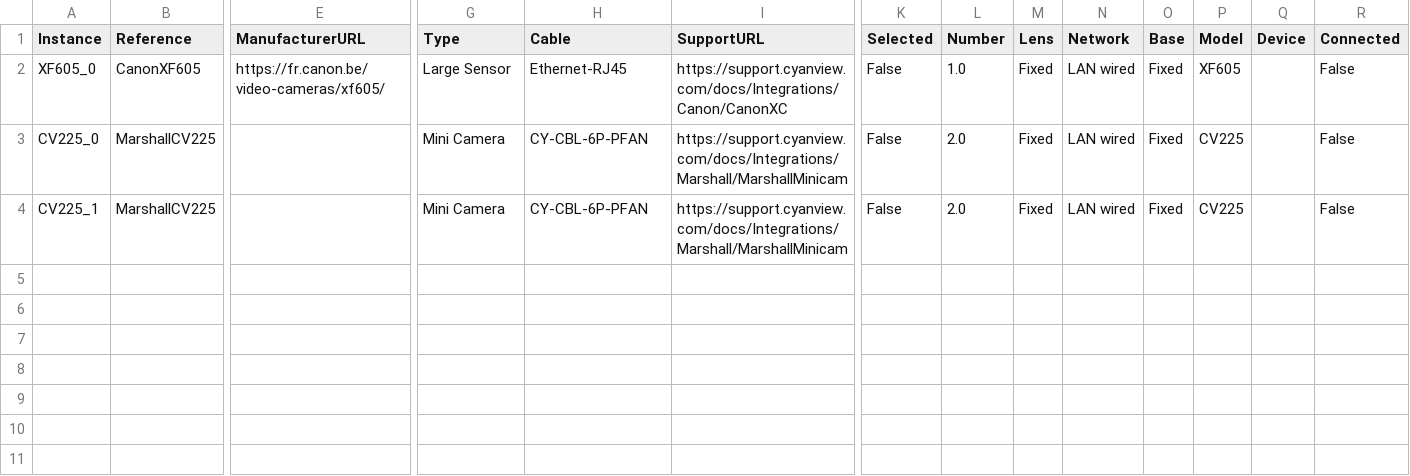
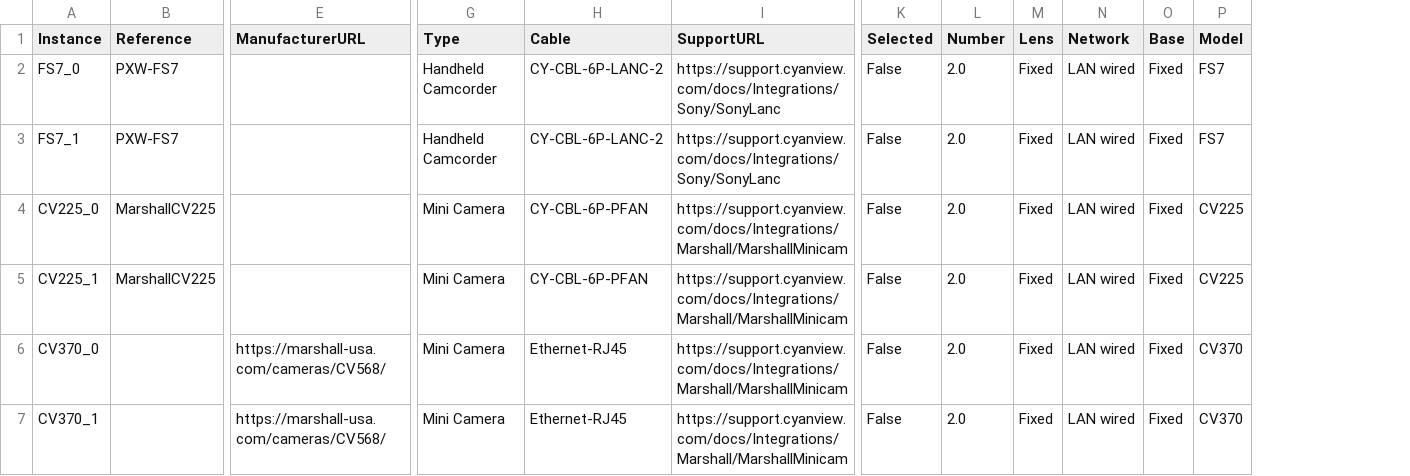
Before and after one commit to Rascarquapac/UIevaluation, a CSV file: data/selected_cameras.csv, drawn as a sheet; only a part is shown, gaps mark what is left out; removed rows and columns are numbered as before the commit, all else as after; rows hold the shown columns only; the diff names each change by its address in the sheet, - before the commit and + after, or states it on an @@ line.

```diff
--- a/data/selected_cameras.csv
+++ b/data/selected_cameras.csv
-column Q (Device), empty
-column R (Connected), rows 3-4: False | False
-row 2: XF605_0 | CanonXF605 | https://fr.canon.be/video-cameras/xf605/ | Large Sensor | Ethernet-RJ45 | https://support.cyanview.com/docs/Integrations/Canon/CanonXC | False | 1.0 | Fixed | LAN wired | Fixed | XF605 |  | False
+row 2: FS7_0 | PXW-FS7 |  | Handheld Camcorder | CY-CBL-6P-LANC-2 | https://support.cyanview.com/docs/Integrations/Sony/SonyLanc | False | 2.0 | Fixed | LAN wired | Fixed | FS7
+row 3: FS7_1 | PXW-FS7 |  | Handheld Camcorder | CY-CBL-6P-LANC-2 | https://support.cyanview.com/docs/Integrations/Sony/SonyLanc | False | 2.0 | Fixed | LAN wired | Fixed | FS7
+row 6: CV370_0 |  | https://marshall-usa.com/cameras/CV568/ | Mini Camera | Ethernet-RJ45 | https://support.cyanview.com/docs/Integrations/Marshall/MarshallMinicam | False | 2.0 | Fixed | LAN wired | Fixed | CV370
+row 7: CV370_1 |  | https://marshall-usa.com/cameras/CV568/ | Mini Camera | Ethernet-RJ45 | https://support.cyanview.com/docs/Integrations/Marshall/MarshallMinicam | False | 2.0 | Fixed | LAN wired | Fixed | CV370
```
Also changed, not shown: 1 other file.
